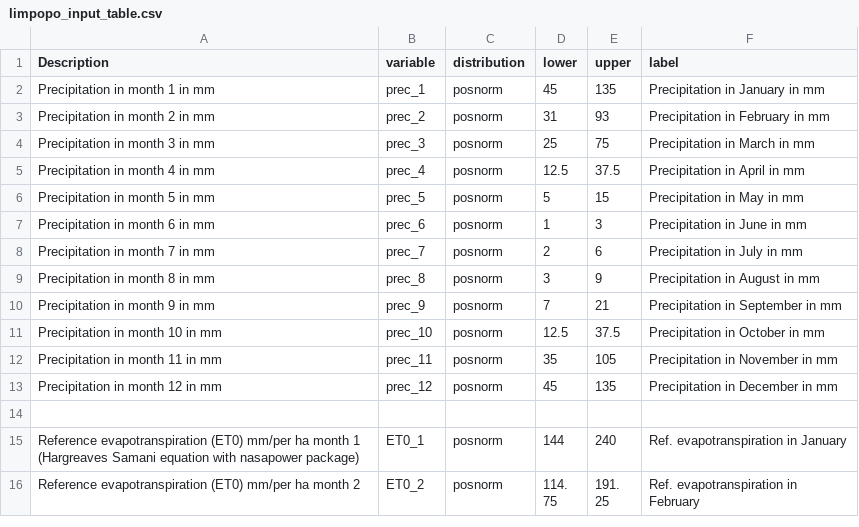
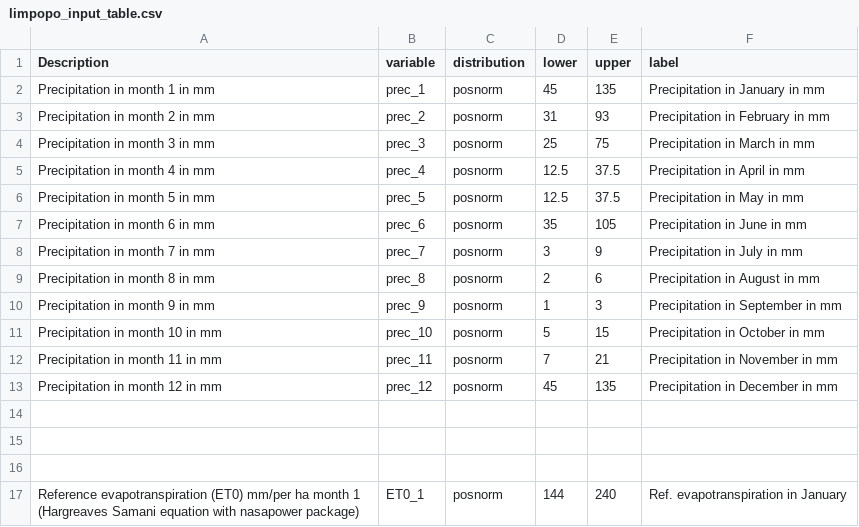
Before and after one commit to CWWhitney/Limpopo_model, a CSV file: data/limpopo_input_table.csv, drawn as a sheet; only a part is shown; the shorter side is filled out with more unchanged rows.

Commit message:
adjust rainfall estimates for dry years - driest in the dry season between July and November when high crop water demand coincides with low river flow volumes

```diff
--- a/data/limpopo_input_table.csv
+++ b/data/limpopo_input_table.csv
@@ -5,10 +5,12 @@ Precipitation in month 3 in mm,prec_3,posnorm,25,75,Precipitation in March in mm
 Precipitation in month 4 in mm,prec_4,posnorm,12.5,37.5,Precipitation in April in mm
-Precipitation in month 5 in mm,prec_5,posnorm,5,15,Precipitation in May in mm
-Precipitation in month 6 in mm,prec_6,posnorm,1,3,Precipitation in June in mm
-Precipitation in month 7 in mm,prec_7,posnorm,2,6,Precipitation in July in mm
-Precipitation in month 8 in mm,prec_8,posnorm,3,9,Precipitation in August in mm
-Precipitation in month 9 in mm,prec_9,posnorm,7,21,Precipitation in September in mm
-Precipitation in month 10 in mm,prec_10,posnorm,12.5,37.5,Precipitation in October in mm
-Precipitation in month 11 in mm,prec_11,posnorm,35,105,Precipitation in November in mm
+Precipitation in month 5 in mm,prec_5,posnorm,12.5,37.5,Precipitation in May in mm
+Precipitation in month 6 in mm,prec_6,posnorm,35,105,Precipitation in June in mm
+Precipitation in month 7 in mm,prec_7,posnorm,3,9,Precipitation in July in mm
+Precipitation in month 8 in mm,prec_8,posnorm,2,6,Precipitation in August in mm
+Precipitation in month 9 in mm,prec_9,posnorm,1,3,Precipitation in September in mm
+Precipitation in month 10 in mm,prec_10,posnorm,5,15,Precipitation in October in mm
+Precipitation in month 11 in mm,prec_11,posnorm,7,21,Precipitation in November in mm
 Precipitation in month 12 in mm,prec_12,posnorm,45,135,Precipitation in December in mm
+,,,,,
+,,,,,
 ,,,,,
```
